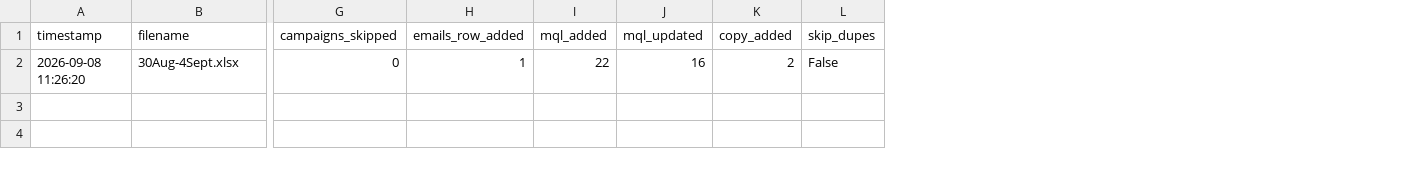
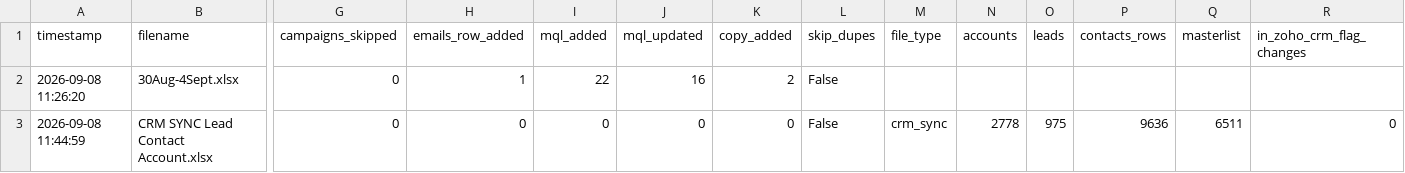
Before and after one commit to kunalquantum/Performance_mate, a CSV file: data/upload_log.csv, drawn as a sheet; only a part is shown, gaps mark what is left out; rows hold the shown columns only; the diff names each change by its address in the sheet, - before the commit and + after, or states it on an @@ line.

```diff
--- a/data/upload_log.csv
+++ b/data/upload_log.csv
+column M (file_type), empty
+column N (accounts), empty
+column O (leads), empty
+column P (contacts_rows), empty
+column Q (masterlist), empty
+column R (in_zoho_crm_flag_changes), empty
+row 3: 2026-09-08 11:44:59 | CRM SYNC Lead Contact Account.xlsx | 0 | 0 | 0 | 0 | 0 | False | crm_sync | 2778 | 975 | 9636 | 6511 | 0
```
Also changed, not shown: 11 other files.
